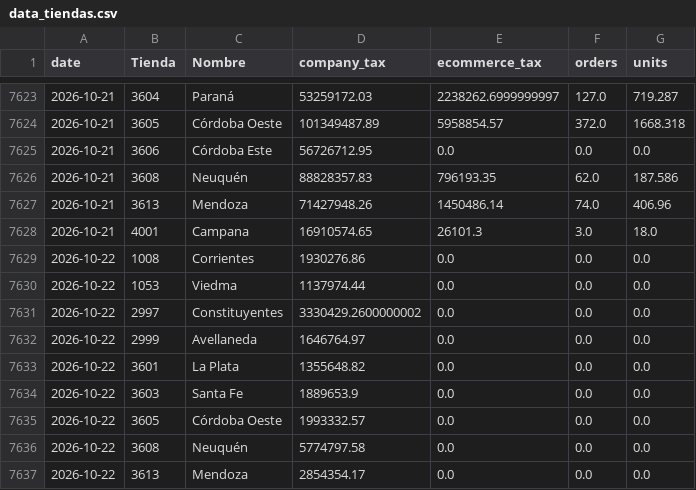
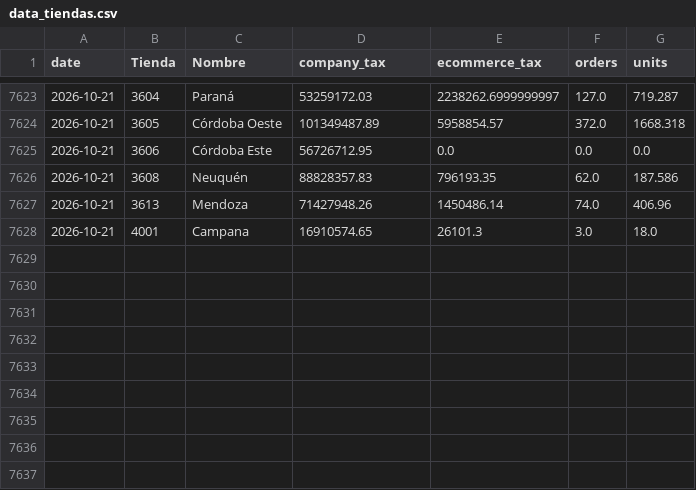
Before and after one commit to 2026-Masonline/masonline-dashboard, a CSV file: data_tiendas.csv, drawn as a sheet; only a part is shown, gaps mark what is left out.

Commit message:
Actualizar datos por tienda - Mes en curso

```diff
--- a/data_tiendas.csv
+++ b/data_tiendas.csv
@@ -7628,10 +7628 @@ date,Tienda,Nombre,company_tax,ecommerce_tax,orders,units
 2026-10-21,4001,Campana,16910574.65,26101.3,3.0,18.0
-2026-10-22,1008,Corrientes,1930276.86,0.0,0.0,0.0
-2026-10-22,1053,Viedma,1137974.44,0.0,0.0,0.0
-2026-10-22,2997,Constituyentes,3330429.2600000002,0.0,0.0,0.0
-2026-10-22,2999,Avellaneda,1646764.97,0.0,0.0,0.0
-2026-10-22,3601,La Plata,1355648.82,0.0,0.0,0.0
-2026-10-22,3603,Santa Fe,1889653.9,0.0,0.0,0.0
-2026-10-22,3605,Córdoba Oeste,1993332.57,0.0,0.0,0.0
-2026-10-22,3608,Neuquén,5774797.58,0.0,0.0,0.0
-2026-10-22,3613,Mendoza,2854354.17,0.0,0.0,0.0
```
